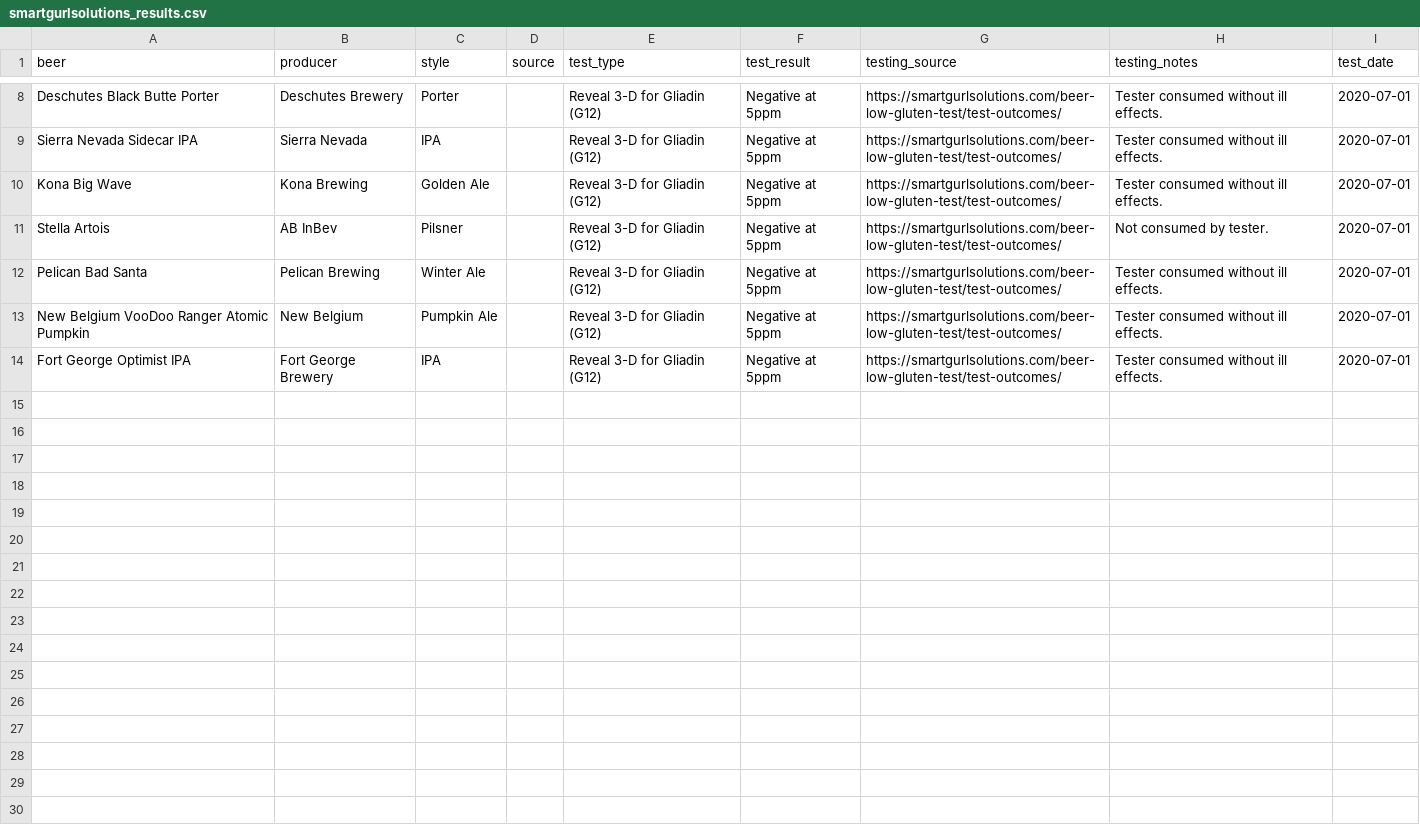
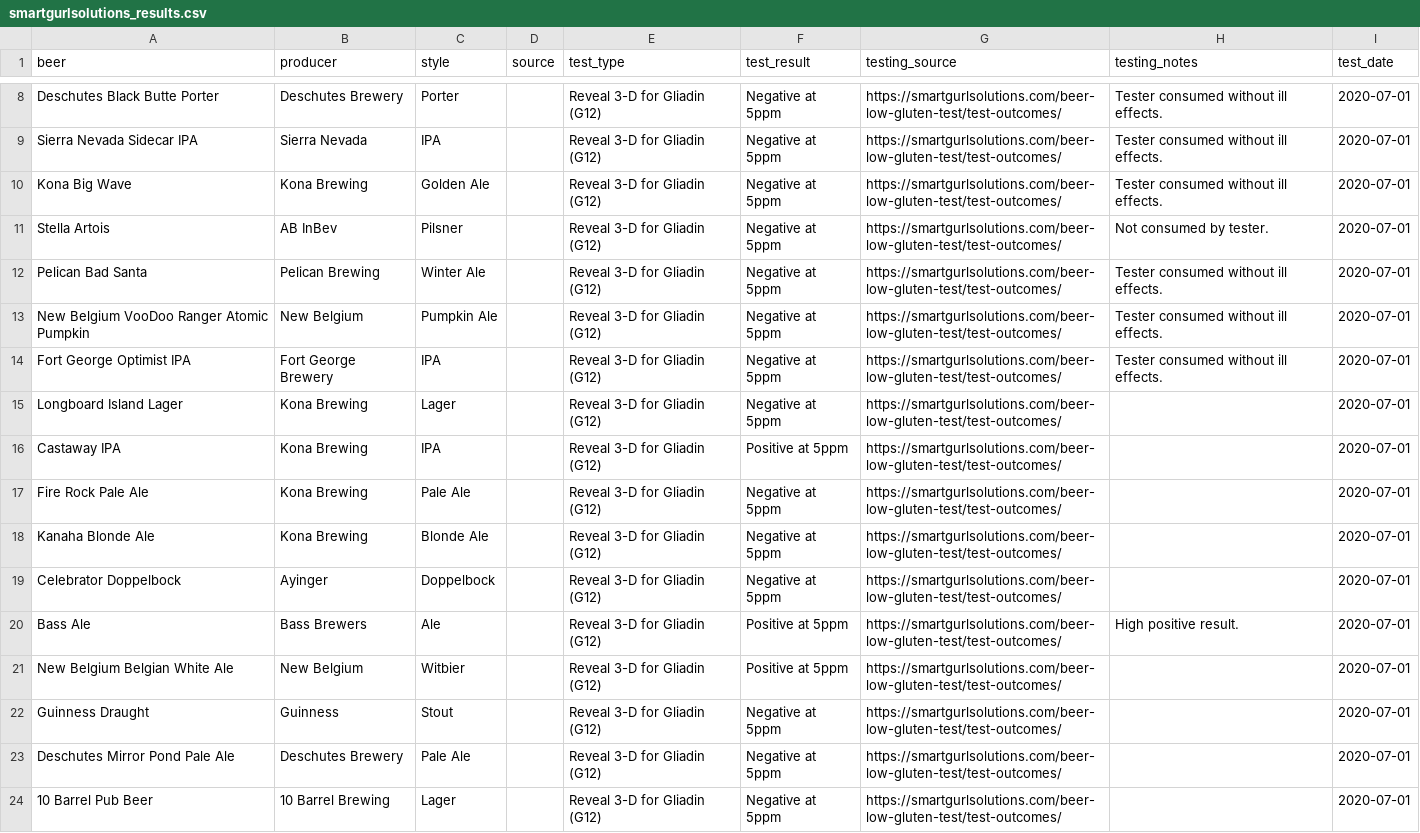
Before and after one commit to samrispaud/brewcheck, a CSV file: data/sources/smartgurlsolutions_results.csv, drawn as a sheet; only a part is shown, gaps mark what is left out; the diff covers the shown part only; the diff names each change by its address in the sheet, - before the commit and + after, or states it on an @@ line.

Commit message:
data: add 19 missing beers from SmartGurlSolutions source
Adds beers present on the SmartGurlSolutions test outcomes page but
absent from the CSV: Longboard Island Lager, Castaway IPA, Fire Rock
Pale Ale, Kanaha Blonde Ale, Celebrator Doppelbock, Bass Ale, New
Belgium Belgian White Ale, Guinness Draught, Mirror Pond Pale Ale,
10 Barrel Pub Beer, Rainbows & Unicorns IPA, Sparkle Horn Sour Ale,
Pilsner Urquell, Jubelale, Winter Coat, and four Black is Beautiful
variants. All Reveal 3-D for Gliadin (G12) at 5ppm, dated 2020-07-01.

```diff
--- a/data/sources/smartgurlsolutions_results.csv
+++ b/data/sources/smartgurlsolutions_results.csv
+row 15: Longboard Island Lager | Kona Brewing | Lager |  | Reveal 3-D for Gliadin (G12) | Negative at 5ppm | https://smartgurlsolutions.com/beer-low-gluten-test/test-outcomes/ |  | 2020-07-01
+row 16: Castaway IPA | Kona Brewing | IPA |  | Reveal 3-D for Gliadin (G12) | Positive at 5ppm | https://smartgurlsolutions.com/beer-low-gluten-test/test-outcomes/ |  | 2020-07-01
+row 17: Fire Rock Pale Ale | Kona Brewing | Pale Ale |  | Reveal 3-D for Gliadin (G12) | Negative at 5ppm | https://smartgurlsolutions.com/beer-low-gluten-test/test-outcomes/ |  | 2020-07-01
+row 18: Kanaha Blonde Ale | Kona Brewing | Blonde Ale |  | Reveal 3-D for Gliadin (G12) | Negative at 5ppm | https://smartgurlsolutions.com/beer-low-gluten-test/test-outcomes/ |  | 2020-07-01
+row 19: Celebrator Doppelbock | Ayinger | Doppelbock |  | Reveal 3-D for Gliadin (G12) | Negative at 5ppm | https://smartgurlsolutions.com/beer-low-gluten-test/test-outcomes/ |  | 2020-07-01
+row 20: Bass Ale | Bass Brewers | Ale |  | Reveal 3-D for Gliadin (G12) | Positive at 5ppm | https://smartgurlsolutions.com/beer-low-gluten-test/test-outcomes/ | High positive result. | 2020-07-01
+row 21: New Belgium Belgian White Ale | New Belgium | Witbier |  | Reveal 3-D for Gliadin (G12) | Positive at 5ppm | https://smartgurlsolutions.com/beer-low-gluten-test/test-outcomes/ |  | 2020-07-01
+row 22: Guinness Draught | Guinness | Stout |  | Reveal 3-D for Gliadin (G12) | Negative at 5ppm | https://smartgurlsolutions.com/beer-low-gluten-test/test-outcomes/ |  | 2020-07-01
+row 23: Deschutes Mirror Pond Pale Ale | Deschutes Brewery | Pale Ale |  | Reveal 3-D for Gliadin (G12) | Negative at 5ppm | https://smartgurlsolutions.com/beer-low-gluten-test/test-outcomes/ |  | 2020-07-01
+row 24: 10 Barrel Pub Beer | 10 Barrel Brewing | Lager |  | Reveal 3-D for Gliadin (G12) | Negative at 5ppm | https://smartgurlsolutions.com/beer-low-gluten-test/test-outcomes/ |  | 2020-07-01
```
Also changed, not shown: 9 added rows elsewhere in this file, 1 other file.
